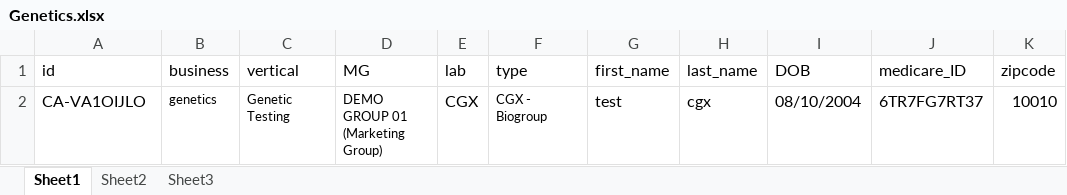
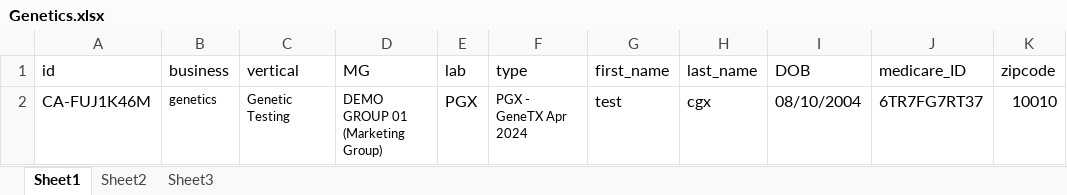
Before and after one commit to nguyenbadac0405/prod_tms, an Excel workbook: target/test-classes/Genetics.xlsx, sheet Sheet1, drawn as a sheet; values as stored, in another font and other column widths than the file's, no borders; the diff names each change by its address in the sheet, - before the commit and + after, or states it on an @@ line.

```diff
--- a/target/test-classes/Genetics.xlsx (sheet Sheet1)
+++ b/target/test-classes/Genetics.xlsx (sheet Sheet1)
-A2 (id): CA-VA1OIJLO
+A2 (id): CA-FUJ1K46M
-E2 (lab): CGX
+E2 (lab): PGX
-F2 (type): CGX - Biogroup
+F2 (type): PGX - GeneTX Apr 2024
```
Also changed, not shown: 19 other files.
